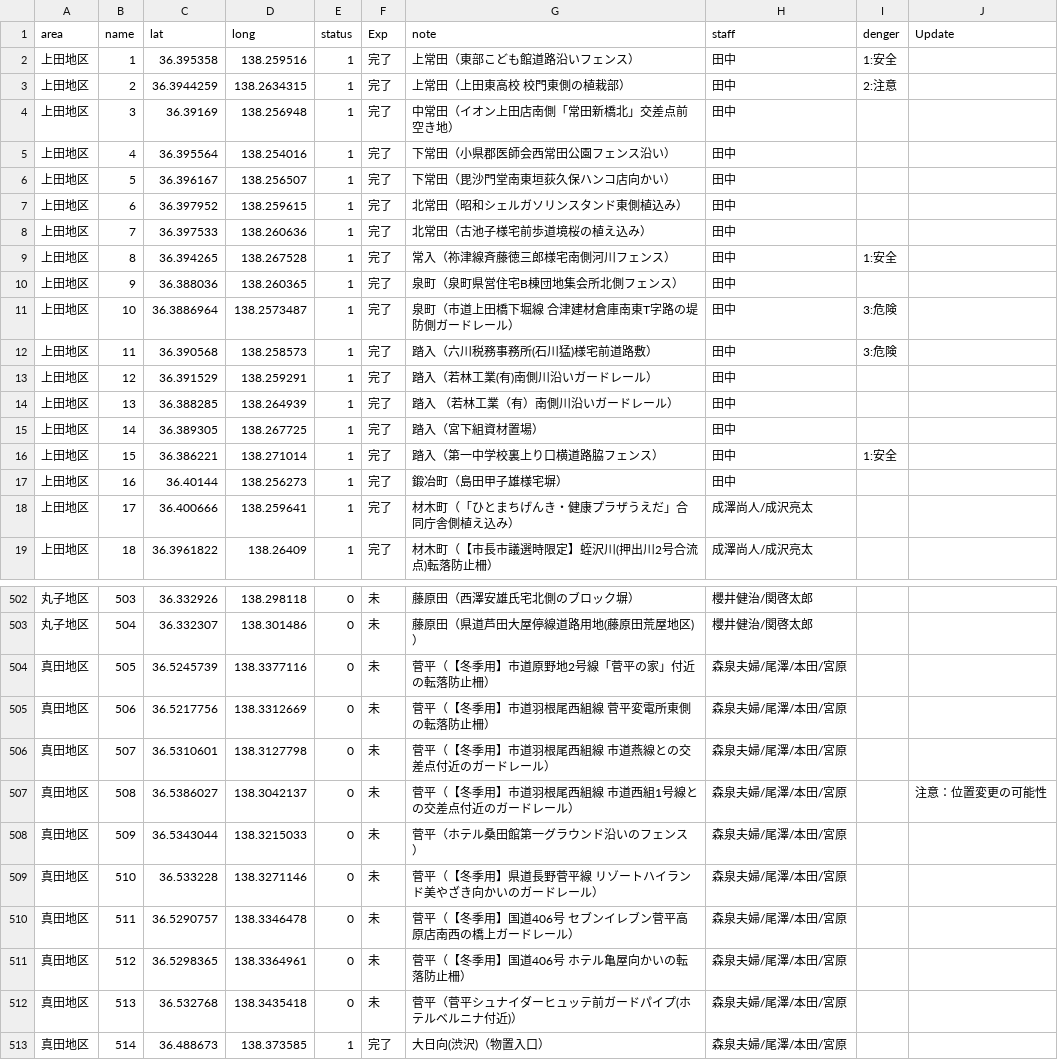
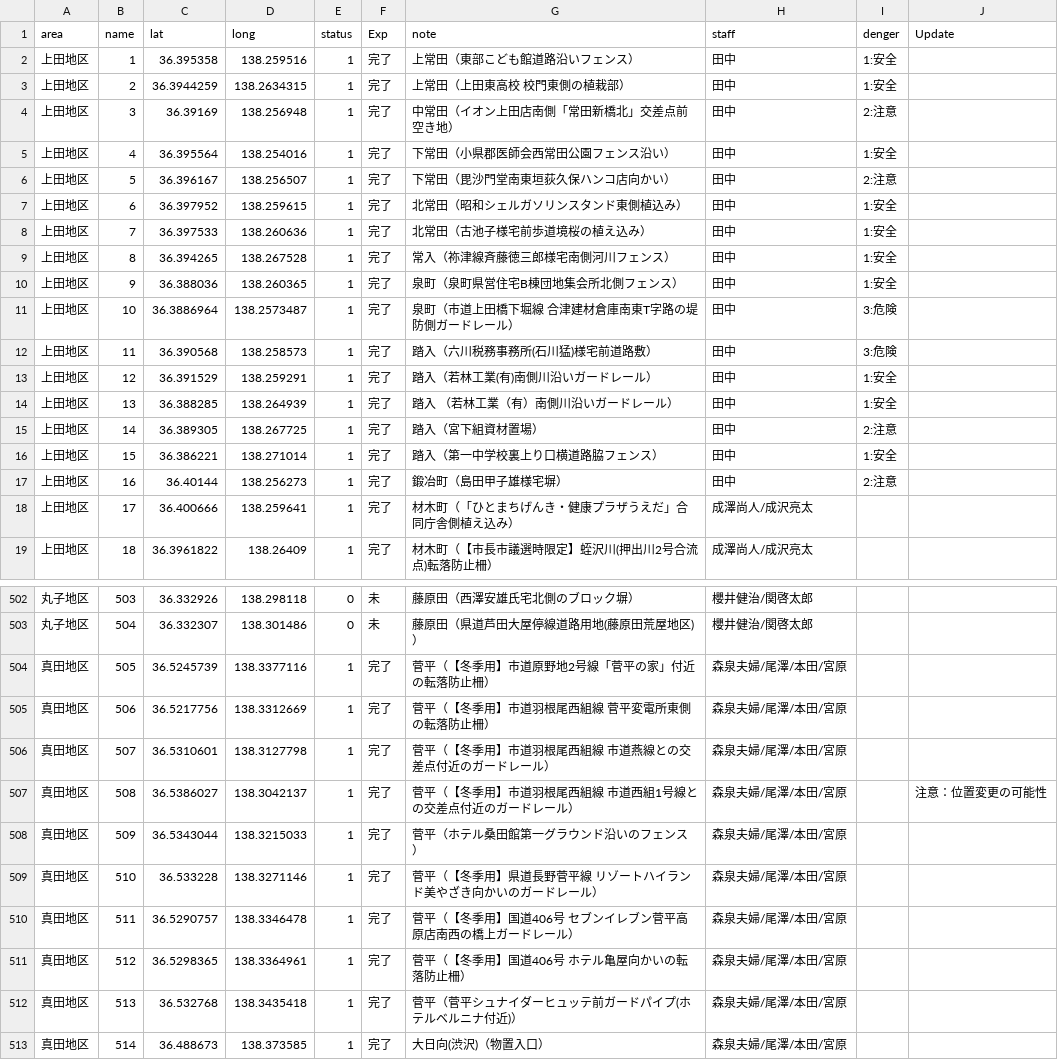
Before and after one commit to kenjilou/ueda-poster-map, a CSV file: data/all.csv, drawn as a sheet; only a part is shown, gaps mark what is left out; the diff covers the shown part only.

```diff
--- a/data/all.csv
+++ b/data/all.csv
@@ -2,17 +2,17 @@ area,name,lat,long,status,Exp,note,staff,denger,Update
 上田地区,1,36.395358,138.259516,1,完了,上常田（東部こども館道路沿いフェンス）,田中,1:安全,
-上田地区,2,36.3944259,138.2634315,1,完了,上常田（上田東高校 校門東側の植栽部）,田中,2:注意,
-上田地区,3,36.39169,138.256948,1,完了,中常田（イオン上田店南側「常田新橋北」交差点前空き地）,田中,,
-上田地区,4,36.395564,138.254016,1,完了,下常田（小県郡医師会西常田公園フェンス沿い）,田中,,
-上田地区,5,36.396167,138.256507,1,完了,下常田（毘沙門堂南東垣荻久保ハンコ店向かい）,田中,,
-上田地区,6,36.397952,138.259615,1,完了,北常田（昭和シェルガソリンスタンド東側植込み）,田中,,
-上田地区,7,36.397533,138.260636,1,完了,北常田（古池子様宅前歩道境桜の植え込み）,田中,,
+上田地区,2,36.3944259,138.2634315,1,完了,上常田（上田東高校 校門東側の植栽部）,田中,1:安全,
+上田地区,3,36.39169,138.256948,1,完了,中常田（イオン上田店南側「常田新橋北」交差点前空き地）,田中,2:注意,
+上田地区,4,36.395564,138.254016,1,完了,下常田（小県郡医師会西常田公園フェンス沿い）,田中,1:安全,
+上田地区,5,36.396167,138.256507,1,完了,下常田（毘沙門堂南東垣荻久保ハンコ店向かい）,田中,2:注意,
+上田地区,6,36.397952,138.259615,1,完了,北常田（昭和シェルガソリンスタンド東側植込み）,田中,1:安全,
+上田地区,7,36.397533,138.260636,1,完了,北常田（古池子様宅前歩道境桜の植え込み）,田中,1:安全,
 上田地区,8,36.394265,138.267528,1,完了,常入（祢津線斉藤徳三郎様宅南側河川フェンス）,田中,1:安全,
-上田地区,9,36.388036,138.260365,1,完了,泉町（泉町県営住宅B棟団地集会所北側フェンス）,田中,,
+上田地区,9,36.388036,138.260365,1,完了,泉町（泉町県営住宅B棟団地集会所北側フェンス）,田中,1:安全,
 上田地区,10,36.3886964,138.2573487,1,完了,泉町（市道上田橋下堀線 合津建材倉庫南東T字路の堤防側ガードレール）,田中,3:危険,
 上田地区,11,36.390568,138.258573,1,完了,踏入（六川税務事務所(石川猛)様宅前道路敷）,田中,3:危険,
-上田地区,12,36.391529,138.259291,1,完了,踏入（若林工業(有)南側川沿いガードレール）,田中,,
-上田地区,13,36.388285,138.264939,1,完了,踏入　（若林工業（有）南側川沿いガードレール）,田中,,
-上田地区,14,36.389305,138.267725,1,完了,踏入（宮下組資材置場）,田中,,
+上田地区,12,36.391529,138.259291,1,完了,踏入（若林工業(有)南側川沿いガードレール）,田中,1:安全,
+上田地区,13,36.388285,138.264939,1,完了,踏入　（若林工業（有）南側川沿いガードレール）,田中,1:安全,
+上田地区,14,36.389305,138.267725,1,完了,踏入（宮下組資材置場）,田中,2:注意,
 上田地区,15,36.386221,138.271014,1,完了,踏入（第一中学校裏上り口横道路脇フェンス）,田中,1:安全,
-上田地区,16,36.40144,138.256273,1,完了,鍛冶町（島田甲子雄様宅塀）,田中,,
+上田地区,16,36.40144,138.256273,1,完了,鍛冶町（島田甲子雄様宅塀）,田中,2:注意,
 上田地区,17,36.400666,138.259641,1,完了,材木町（「ひとまちげんき・健康プラザうえだ」合同庁舎側植え込み）,成澤尚人/成沢亮太,,
@@ -503,11 +503,11 @@ area,name,lat,long,status,Exp,note,staff,denger,Update
 丸子地区,504,36.332307,138.301486,0,未,藤原田（県道芦田大屋停線道路用地(藤原田荒屋地区)）,櫻井健治/関啓太郎,,
-真田地区,505,36.5245739,138.3377116,0,未,菅平（【冬季用】市道原野地2号線「菅平の家」付近の転落防止柵）,森泉夫婦/尾澤/本田/宮原,,
-真田地区,506,36.5217756,138.3312669,0,未,菅平（【冬季用】市道羽根尾西組線 菅平変電所東側の転落防止柵）,森泉夫婦/尾澤/本田/宮原,,
-真田地区,507,36.5310601,138.3127798,0,未,菅平（【冬季用】市道羽根尾西組線 市道燕線との交差点付近のガードレール）,森泉夫婦/尾澤/本田/宮原,,
-真田地区,508,36.5386027,138.3042137,0,未,菅平（【冬季用】市道羽根尾西組線 市道西組1号線との交差点付近のガードレール）,森泉夫婦/尾澤/本田/宮原,,注意：位置変更の可能性
-真田地区,509,36.5343044,138.3215033,0,未,菅平（ホテル桑田館第一グラウンド沿いのフェンス）,森泉夫婦/尾澤/本田/宮原,,
-真田地区,510,36.533228,138.3271146,0,未,菅平（【冬季用】県道長野菅平線 リゾートハイランド美やざき向かいのガードレール）,森泉夫婦/尾澤/本田/宮原,,
-真田地区,511,36.5290757,138.3346478,0,未,菅平（【冬季用】国道406号 セブンイレブン菅平高原店南西の橋上ガードレール）,森泉夫婦/尾澤/本田/宮原,,
-真田地区,512,36.5298365,138.3364961,0,未,菅平（【冬季用】国道406号 ホテル亀屋向かいの転落防止柵）,森泉夫婦/尾澤/本田/宮原,,
-真田地区,513,36.532768,138.3435418,0,未,菅平（菅平シュナイダーヒュッテ前ガードパイプ(ホテルベルニナ付近)）,森泉夫婦/尾澤/本田/宮原,,
+真田地区,505,36.5245739,138.3377116,1,完了,菅平（【冬季用】市道原野地2号線「菅平の家」付近の転落防止柵）,森泉夫婦/尾澤/本田/宮原,,
+真田地区,506,36.5217756,138.3312669,1,完了,菅平（【冬季用】市道羽根尾西組線 菅平変電所東側の転落防止柵）,森泉夫婦/尾澤/本田/宮原,,
+真田地区,507,36.5310601,138.3127798,1,完了,菅平（【冬季用】市道羽根尾西組線 市道燕線との交差点付近のガードレール）,森泉夫婦/尾澤/本田/宮原,,
+真田地区,508,36.5386027,138.3042137,1,完了,菅平（【冬季用】市道羽根尾西組線 市道西組1号線との交差点付近のガードレール）,森泉夫婦/尾澤/本田/宮原,,注意：位置変更の可能性
+真田地区,509,36.5343044,138.3215033,1,完了,菅平（ホテル桑田館第一グラウンド沿いのフェンス）,森泉夫婦/尾澤/本田/宮原,,
+真田地区,510,36.533228,138.3271146,1,完了,菅平（【冬季用】県道長野菅平線 リゾートハイランド美やざき向かいのガードレール）,森泉夫婦/尾澤/本田/宮原,,
+真田地区,511,36.5290757,138.3346478,1,完了,菅平（【冬季用】国道406号 セブンイレブン菅平高原店南西の橋上ガードレール）,森泉夫婦/尾澤/本田/宮原,,
+真田地区,512,36.5298365,138.3364961,1,完了,菅平（【冬季用】国道406号 ホテル亀屋向かいの転落防止柵）,森泉夫婦/尾澤/本田/宮原,,
+真田地区,513,36.532768,138.3435418,1,完了,菅平（菅平シュナイダーヒュッテ前ガードパイプ(ホテルベルニナ付近)）,森泉夫婦/尾澤/本田/宮原,,
 真田地区,514,36.488673,138.373585,1,完了,大日向(渋沢)（物置入口）,森泉夫婦/尾澤/本田/宮原,,
```
Also changed, not shown: 6 edited cells elsewhere in this file, 5 other files.
